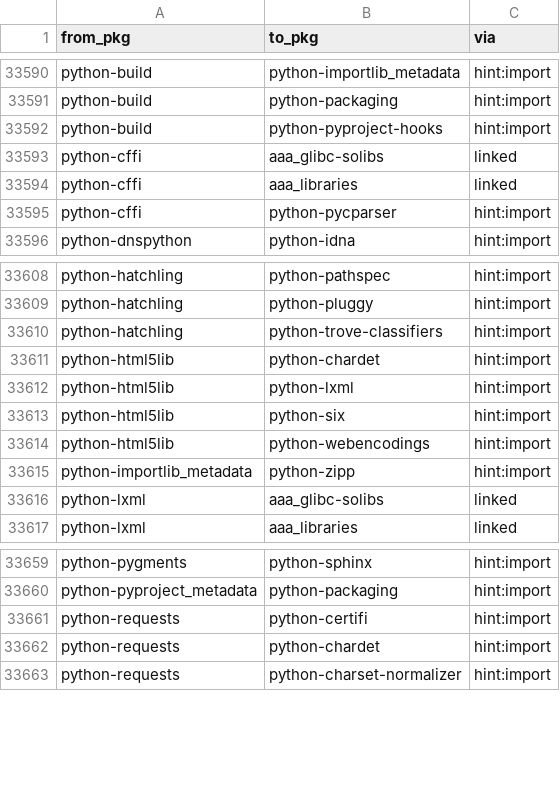
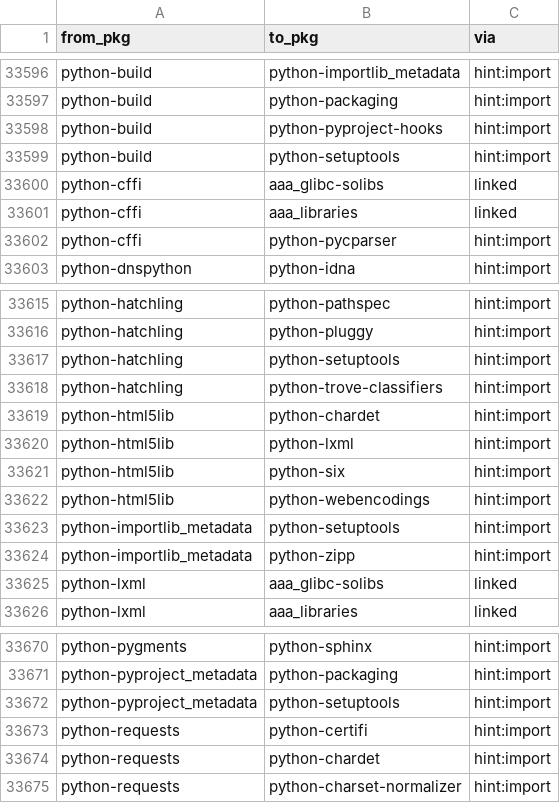
Before and after one commit to rizitis/Slackware64-Current-sofiles, a TSV file: depgraph.closure.tsv, drawn as a sheet; only a part is shown, gaps mark what is left out; the diff covers the shown part only; the diff names each change by its address in the sheet, - before the commit and + after, or states it on an @@ line.

```diff
--- a/depgraph.closure.tsv
+++ b/depgraph.closure.tsv
+row 33599: python-build | python-setuptools | hint:import
+row 33617: python-hatchling | python-setuptools | hint:import
+row 33623: python-importlib_metadata | python-setuptools | hint:import
+row 33672: python-pyproject_metadata | python-setuptools | hint:import
```
Also changed, not shown: 21 added rows elsewhere in this file, depgraph.hints.tsv, 3 other files.
